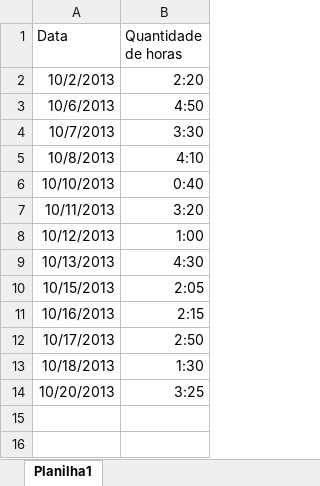
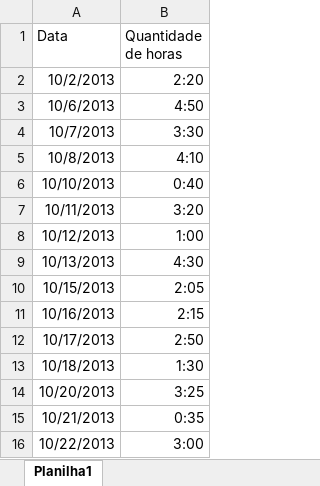
Before and after one commit to ViniciusConsultor/petsys, an Excel workbook: doc/Projetos/Alternativa Marcas e Patentes LTDA/Apropriações Mauro.xlsx, sheet Planilha1, drawn as a sheet; values as stored, in another font and other column widths than the file's, no borders; the diff names each change by its address in the sheet, - before the commit and + after, or states it on an @@ line.

```diff
--- a/doc/Projetos/Alternativa Marcas e Patentes LTDA/Apropriações Mauro.xlsx (sheet Planilha1)
+++ b/doc/Projetos/Alternativa Marcas e Patentes LTDA/Apropriações Mauro.xlsx (sheet Planilha1)
+row 15: 10/21/2013 | 0:35
+row 16: 10/22/2013 | 3:00
```
Also changed, not shown: 39 other files.
